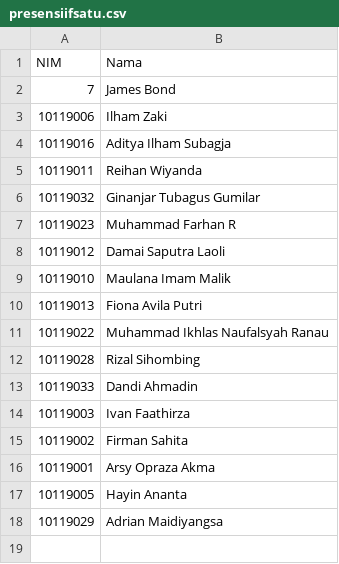
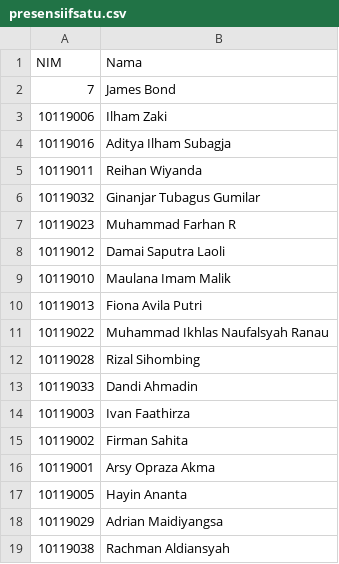
Before and after one commit to adammb86/ChallengeGithub, a CSV file: presensiifsatu.csv, drawn as a sheet.

Commit message:
Menambahkan Record NIM 10119038

```diff
--- a/presensiifsatu.csv
+++ b/presensiifsatu.csv
@@ -18 +18,2 @@ NIM,Nama
 10119029,Adrian Maidiyangsa
+10119038,Rachman Aldiansyah
```
